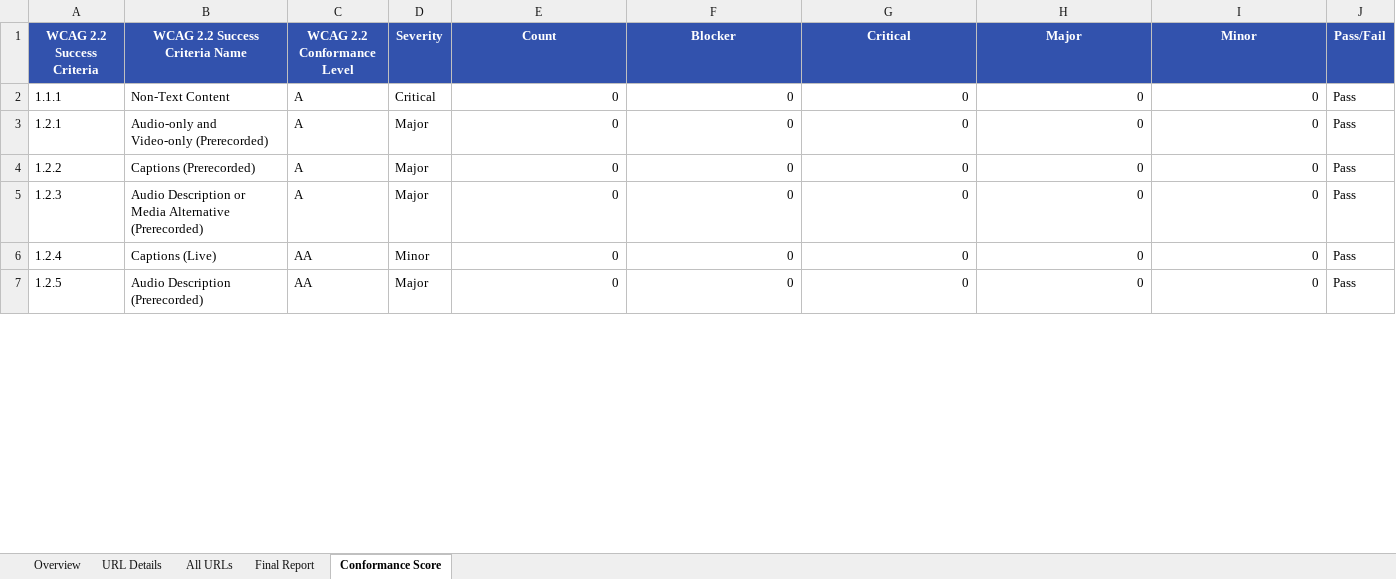
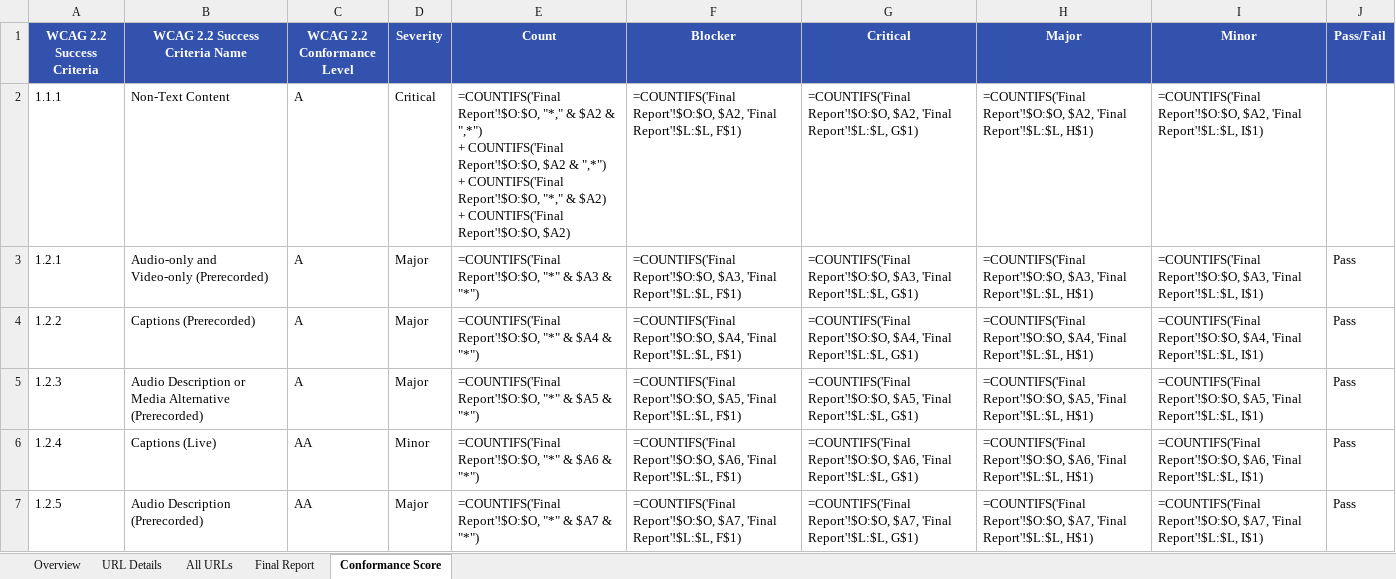
Before and after one commit to SangamNishad13/PMS-reporting-tool, an Excel workbook: assets/templates/report_template.xlsx, sheet Conformance Score, drawn as a sheet; only a part is shown; values as stored, in another font and other column widths than the file's, no borders; formulas without a stored value are shown as written; ↵ is a line break in a cell; the diff covers the shown part only; the diff names each change by its address in the sheet, - before the commit and + after, or states it on an @@ line.

Commit message:
fix: template - remove stale cached values from formula cells, set fullCalcOnLoad
- Sheet5 (Conformance Score): removed 281 stale <v> cached values from formula cells
- Sheet1 (Overview): removed 8 stale <v> cached values from formula cells
- workbook.xml: set fullCalcOnLoad=1 so Excel recalculates all formulas on open
- Formulas now recalculate automatically without needing F2+Enter

```diff
--- a/assets/templates/report_template.xlsx (sheet Conformance Score)
+++ b/assets/templates/report_template.xlsx (sheet Conformance Score)
-E2 (Count): 0
+E2 (Count): =COUNTIFS('Final Report'!$O:$O, "*," & $A2 & ",*") ↵ + COUNTIFS('Final Report'!$O:$O, $A2 & ",*") ↵ + COUNTIFS('Final Report'!$O:$O, "*," & $A2) ↵ + COUNTIFS('Final Report'!$O:$O, $A2)
-F2 (Blocker): 0
+F2 (Blocker): =COUNTIFS('Final Report'!$O:$O, $A2, 'Final Report'!$L:$L, F$1)
-G2 (Critical): 0
+G2 (Critical): =COUNTIFS('Final Report'!$O:$O, $A2, 'Final Report'!$L:$L, G$1)
-H2 (Major): 0
+H2 (Major): =COUNTIFS('Final Report'!$O:$O, $A2, 'Final Report'!$L:$L, H$1)
-I2 (Minor): 0
+I2 (Minor): =COUNTIFS('Final Report'!$O:$O, $A2, 'Final Report'!$L:$L, I$1)
-J2 (Pass/Fail): Pass
+J2 (Pass/Fail): (empty)
-E3 (Count): 0
+E3 (Count): =COUNTIFS('Final Report'!$O:$O, "*" & $A3 & "*")
-F3 (Blocker): 0
+F3 (Blocker): =COUNTIFS('Final Report'!$O:$O, $A3, 'Final Report'!$L:$L, F$1)
-G3 (Critical): 0
+G3 (Critical): =COUNTIFS('Final Report'!$O:$O, $A3, 'Final Report'!$L:$L, G$1)
-H3 (Major): 0
+H3 (Major): =COUNTIFS('Final Report'!$O:$O, $A3, 'Final Report'!$L:$L, H$1)
-I3 (Minor): 0
+I3 (Minor): =COUNTIFS('Final Report'!$O:$O, $A3, 'Final Report'!$L:$L, I$1)
-E4 (Count): 0
+E4 (Count): =COUNTIFS('Final Report'!$O:$O, "*" & $A4 & "*")
-F4 (Blocker): 0
+F4 (Blocker): =COUNTIFS('Final Report'!$O:$O, $A4, 'Final Report'!$L:$L, F$1)
-G4 (Critical): 0
+G4 (Critical): =COUNTIFS('Final Report'!$O:$O, $A4, 'Final Report'!$L:$L, G$1)
-H4 (Major): 0
+H4 (Major): =COUNTIFS('Final Report'!$O:$O, $A4, 'Final Report'!$L:$L, H$1)
-I4 (Minor): 0
+I4 (Minor): =COUNTIFS('Final Report'!$O:$O, $A4, 'Final Report'!$L:$L, I$1)
-E5 (Count): 0
+E5 (Count): =COUNTIFS('Final Report'!$O:$O, "*" & $A5 & "*")
-F5 (Blocker): 0
+F5 (Blocker): =COUNTIFS('Final Report'!$O:$O, $A5, 'Final Report'!$L:$L, F$1)
-G5 (Critical): 0
+G5 (Critical): =COUNTIFS('Final Report'!$O:$O, $A5, 'Final Report'!$L:$L, G$1)
-H5 (Major): 0
+H5 (Major): =COUNTIFS('Final Report'!$O:$O, $A5, 'Final Report'!$L:$L, H$1)
-I5 (Minor): 0
+I5 (Minor): =COUNTIFS('Final Report'!$O:$O, $A5, 'Final Report'!$L:$L, I$1)
-E6 (Count): 0
+E6 (Count): =COUNTIFS('Final Report'!$O:$O, "*" & $A6 & "*")
-F6 (Blocker): 0
+F6 (Blocker): =COUNTIFS('Final Report'!$O:$O, $A6, 'Final Report'!$L:$L, F$1)
-G6 (Critical): 0
+G6 (Critical): =COUNTIFS('Final Report'!$O:$O, $A6, 'Final Report'!$L:$L, G$1)
-H6 (Major): 0
+H6 (Major): =COUNTIFS('Final Report'!$O:$O, $A6, 'Final Report'!$L:$L, H$1)
-I6 (Minor): 0
+I6 (Minor): =COUNTIFS('Final Report'!$O:$O, $A6, 'Final Report'!$L:$L, I$1)
-E7 (Count): 0
+E7 (Count): =COUNTIFS('Final Report'!$O:$O, "*" & $A7 & "*")
-F7 (Blocker): 0
+F7 (Blocker): =COUNTIFS('Final Report'!$O:$O, $A7, 'Final Report'!$L:$L, F$1)
-G7 (Critical): 0
+G7 (Critical): =COUNTIFS('Final Report'!$O:$O, $A7, 'Final Report'!$L:$L, G$1)
-H7 (Major): 0
+H7 (Major): =COUNTIFS('Final Report'!$O:$O, $A7, 'Final Report'!$L:$L, H$1)
-I7 (Minor): 0
+I7 (Minor): =COUNTIFS('Final Report'!$O:$O, $A7, 'Final Report'!$L:$L, I$1)
```
Also changed, not shown: 250 edited cells elsewhere in this sheet, sheet Overview, formulas that keep their value, charts or pictures.
